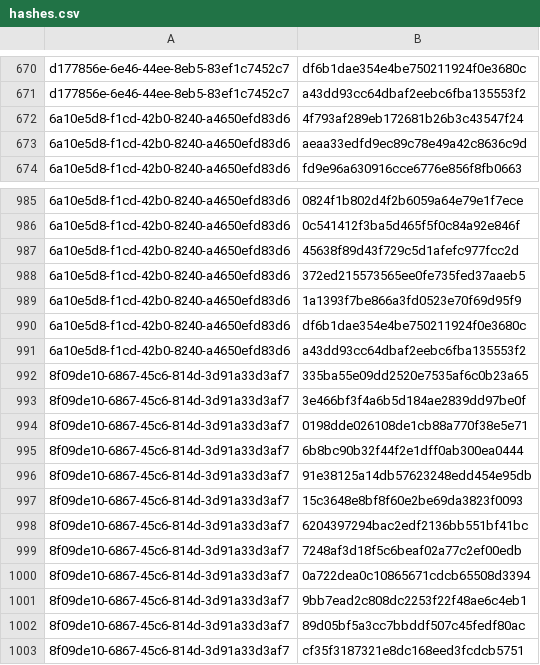
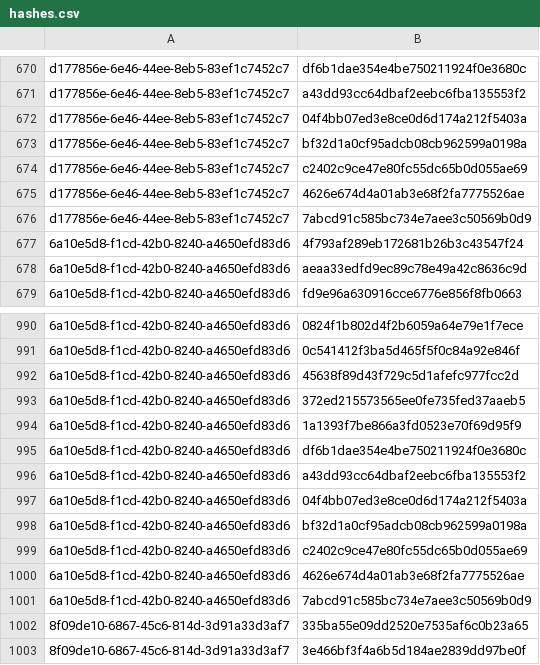
Before and after one commit to RedBlue232/threat-feed-publisher, a CSV file: misp-feed/hashes.csv, drawn as a sheet; only a part is shown, gaps mark what is left out; the shorter side is filled out with more unchanged rows.

Commit message:
chore(misp): refresh feed (3 events) [2026-06-15T13:30Z]

```diff
--- a/misp-feed/hashes.csv
+++ b/misp-feed/hashes.csv
@@ -671,2 +671,7 @@ d177856e-6e46-44ee-8eb5-83ef1c7452c7,df6b1dae354e4be750211924f0e3680c
 d177856e-6e46-44ee-8eb5-83ef1c7452c7,a43dd93cc64dbaf2eebc6fba135553f2
+d177856e-6e46-44ee-8eb5-83ef1c7452c7,04f4bb07ed3e8ce0d6d174a212f5403a
+d177856e-6e46-44ee-8eb5-83ef1c7452c7,bf32d1a0cf95adcb08cb962599a0198a
+d177856e-6e46-44ee-8eb5-83ef1c7452c7,c2402c9ce47e80fc55dc65b0d055ae69
+d177856e-6e46-44ee-8eb5-83ef1c7452c7,4626e674d4a01ab3e68f2fa7775526ae
+d177856e-6e46-44ee-8eb5-83ef1c7452c7,7abcd91c585bc734e7aee3c50569b0d9
 6a10e5d8-f1cd-42b0-8240-a4650efd83d6,4f793af289eb172681b26b3c43547f24
@@ -991,2 +996,7 @@ d177856e-6e46-44ee-8eb5-83ef1c7452c7,a43dd93cc64dbaf2eebc6fba135553f2
 6a10e5d8-f1cd-42b0-8240-a4650efd83d6,a43dd93cc64dbaf2eebc6fba135553f2
+6a10e5d8-f1cd-42b0-8240-a4650efd83d6,04f4bb07ed3e8ce0d6d174a212f5403a
+6a10e5d8-f1cd-42b0-8240-a4650efd83d6,bf32d1a0cf95adcb08cb962599a0198a
+6a10e5d8-f1cd-42b0-8240-a4650efd83d6,c2402c9ce47e80fc55dc65b0d055ae69
+6a10e5d8-f1cd-42b0-8240-a4650efd83d6,4626e674d4a01ab3e68f2fa7775526ae
+6a10e5d8-f1cd-42b0-8240-a4650efd83d6,7abcd91c585bc734e7aee3c50569b0d9
 8f09de10-6867-45c6-814d-3d91a33d3af7,335ba55e09dd2520e7535af6c0b23a65
```
